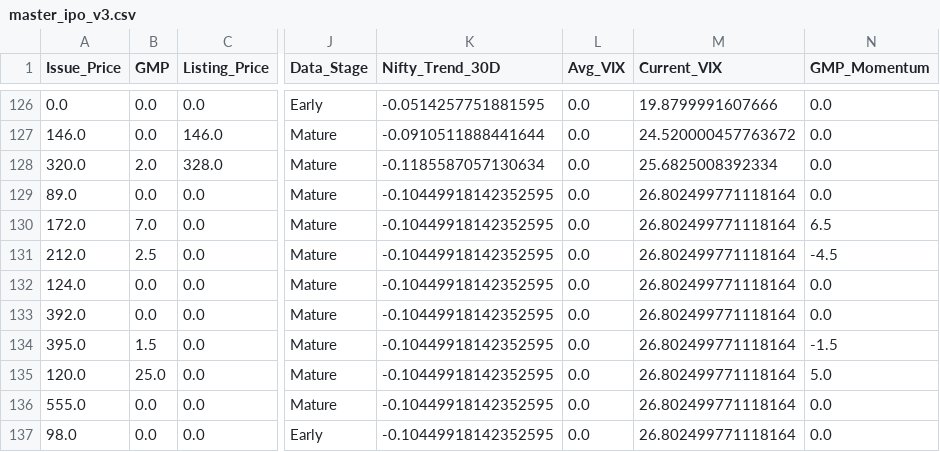
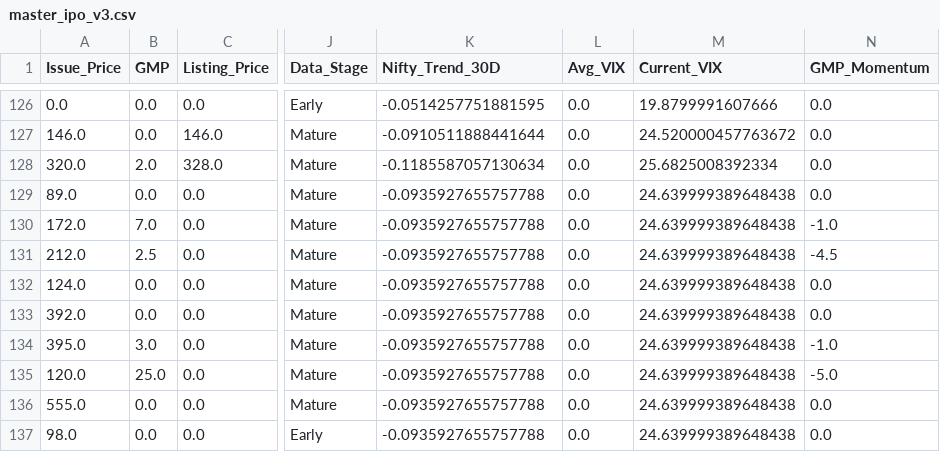
Before and after one commit to RaghavKothari1111/Ai-ipo-predictor, a CSV file: data/master_ipo_v3.csv, drawn as a sheet; only a part is shown, gaps mark what is left out; the diff names each change by its address in the sheet, - before the commit and + after, or states it on an @@ line.

```diff
--- a/data/master_ipo_v3.csv
+++ b/data/master_ipo_v3.csv
-K129:K137 (Nifty_Trend_30D): -0.10449918142352595
+K129:K137 (Nifty_Trend_30D): -0.0935927655757788
-M129:M137 (Current_VIX): 26.802499771118164
+M129:M137 (Current_VIX): 24.639999389648438
-N130 (GMP_Momentum): 6.5
+N130 (GMP_Momentum): -1.0
-B134 (GMP): 1.5
+B134 (GMP): 3.0
-N134 (GMP_Momentum): -1.5
+N134 (GMP_Momentum): -1.0
-N135 (GMP_Momentum): 5.0
+N135 (GMP_Momentum): -5.0
```
Also changed, not shown: data/gmp_history.csv, data/latest_predictions.csv.
